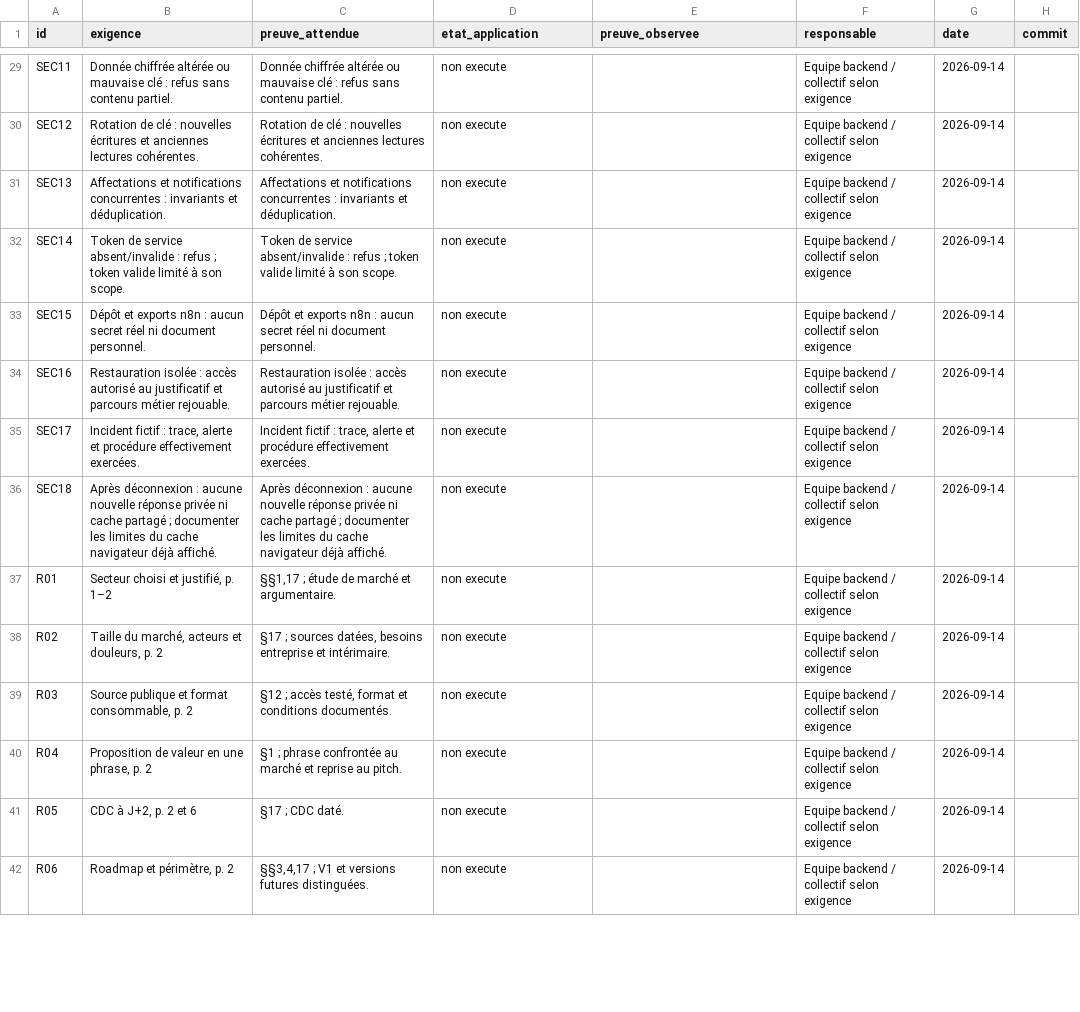
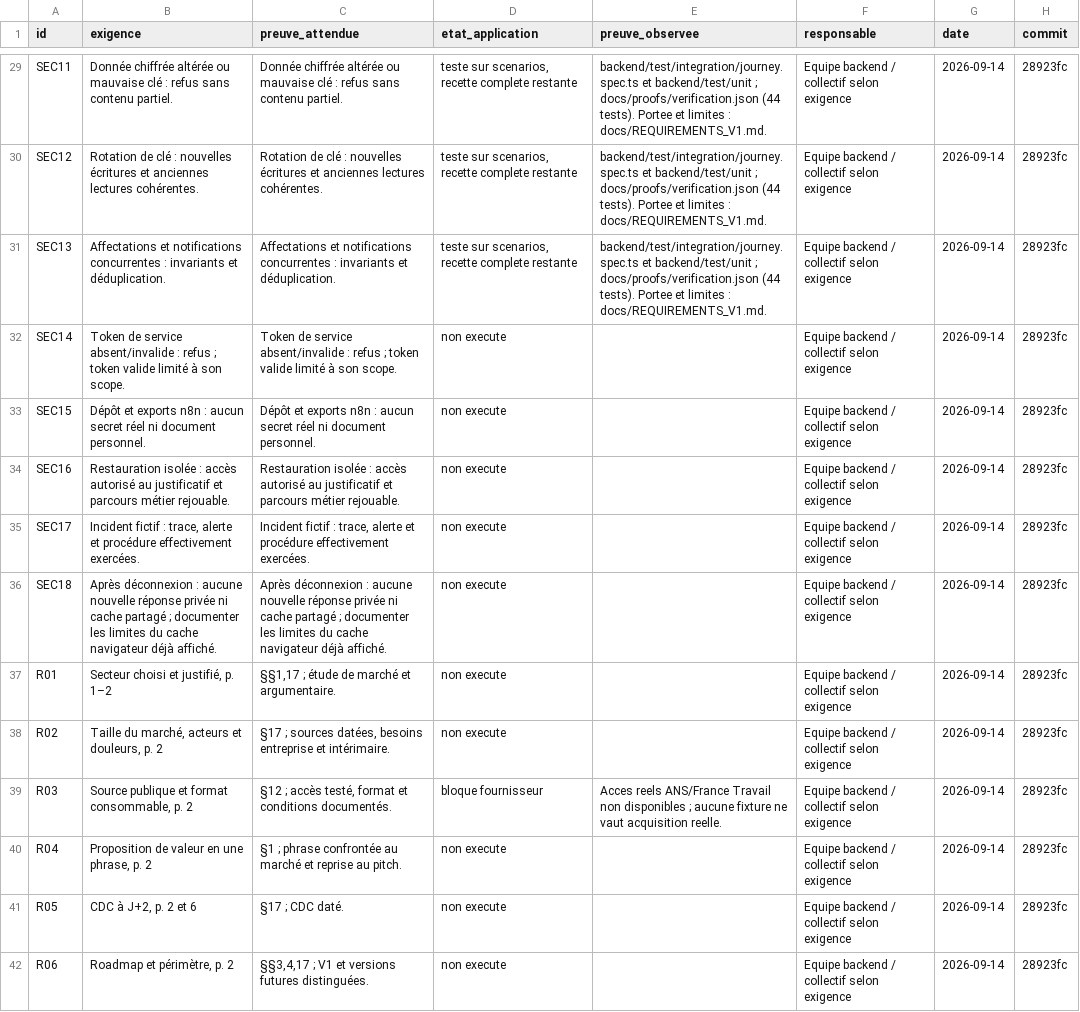
Before and after one commit to lebretyves/Backend_Interimatch, a CSV file: docs/MATRICE_VALIDATION_V1.csv, drawn as a sheet; only a part is shown, gaps mark what is left out; the diff covers the shown part only; the diff names each change by its address in the sheet, - before the commit and + after, or states it on an @@ line.

Commit message:
docs: synchronize V1 requirements architecture and flows

```diff
--- a/docs/MATRICE_VALIDATION_V1.csv
+++ b/docs/MATRICE_VALIDATION_V1.csv
-D29:D31 (etat_application): non execute
+D29:D31 (etat_application): teste sur scenarios, recette complete restante
-E29:E31 (preuve_observee): (empty)
+E29:E31 (preuve_observee): backend/test/integration/journey.spec.ts et backend/test/unit ; docs/proofs/verification.json (44 tests). Portee et limites : docs/REQUIREMENTS_V1.md.
-H29:H42 (commit): (empty)
+H29:H42 (commit): 28923fc
-D39 (etat_application): non execute
+D39 (etat_application): bloque fournisseur
-E39 (preuve_observee): (empty)
+E39 (preuve_observee): Acces reels ANS/France Travail non disponibles ; aucune fixture ne vaut acquisition reelle.
```
Also changed, not shown: 120 edited cells elsewhere in this file, 8 other files.
